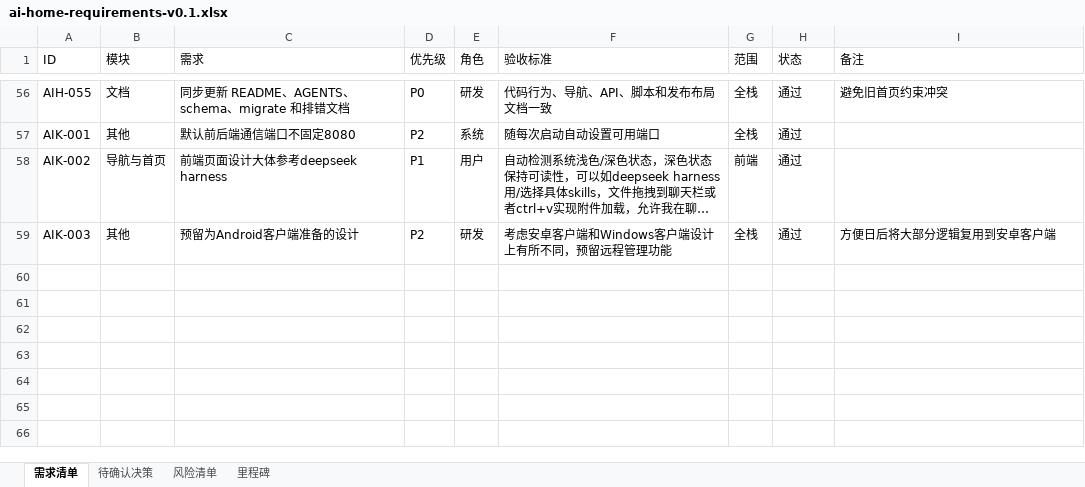
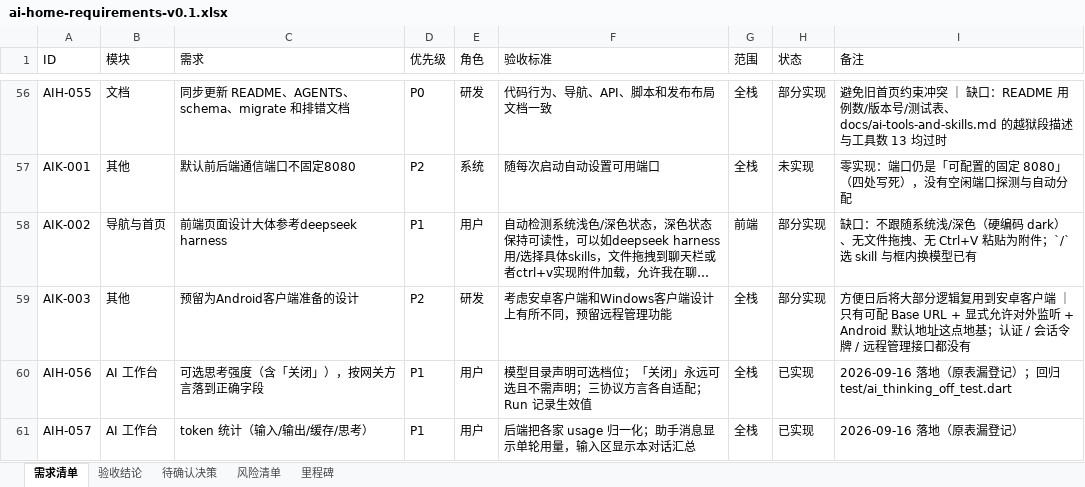
Before and after one commit to pixelllip/ComfyHub, an Excel workbook: docs/ai-home-requirements-v0.1.xlsx, sheet 需求清单, drawn as a sheet; only a part is shown, gaps mark what is left out; long unchanged cells end in …; values as stored, in another font and other column widths than the file's, no cell formats; the diff covers the shown part only; the diff names each change by its address in the sheet, - before the commit and + after, or states it on an @@ line.

```diff
--- a/docs/ai-home-requirements-v0.1.xlsx (sheet 需求清单)
+++ b/docs/ai-home-requirements-v0.1.xlsx (sheet 需求清单)
+sheet tab: 验收结论
-H56 (状态): 通过
+H56 (状态): 部分实现
-I56 (备注): 避免旧首页约束冲突
+I56 (备注): 避免旧首页约束冲突 ｜ 缺口：README 用例数/版本号/测试表、docs/ai-tools-and-skills.md 的越狱段描述与工具数 13 均过时
-H57 (状态): 通过
+H57 (状态): 未实现
-I57 (备注): (empty)
+I57 (备注): 零实现：端口仍是「可配置的固定 8080」（四处写死），没有空闲端口探测与自动分配
-H58:H59 (状态): 通过
+H58:H59 (状态): 部分实现
-I58 (备注): (empty)
+I58 (备注): 缺口：不跟随系统浅/深色（硬编码 dark）、无文件拖拽、无 Ctrl+V 粘贴为附件；`/` 选 skill 与框内换模型已有
-I59 (备注): …卓客户端
+I59 (备注): …卓客户端 ｜ 只有可配 Base URL + 显式允许对外监听 + Android 默认地址这点地基；认证 / 会话令牌 / 远程管理接口都没有
+row 60: AIH-056 | AI 工作台 | 可选思考强度（含「关闭」），按网关方言落到正确字段 | P1 | 用户 | 模型目录声明可选档位；「关闭」永远可选且不需声明；三协议方言各自适配；Run 记录生效值 | 全栈 | 已实现 | 2026-09-16 落地（原表漏登记）；回归 test/ai_thinking_off_test.dart
+row 61: AIH-057 | AI 工作台 | token 统计（输入/输出/缓存/思考） | P1 | 用户 | 后端把各家 usage 归一化；助手消息显示单轮用量，输入区显示本对话汇总 | 全栈 | 已实现 | 2026-09-16 落地（原表漏登记）
```
Also changed, not shown: 85 edited cells elsewhere in this sheet, cell formats, 46 other files.
